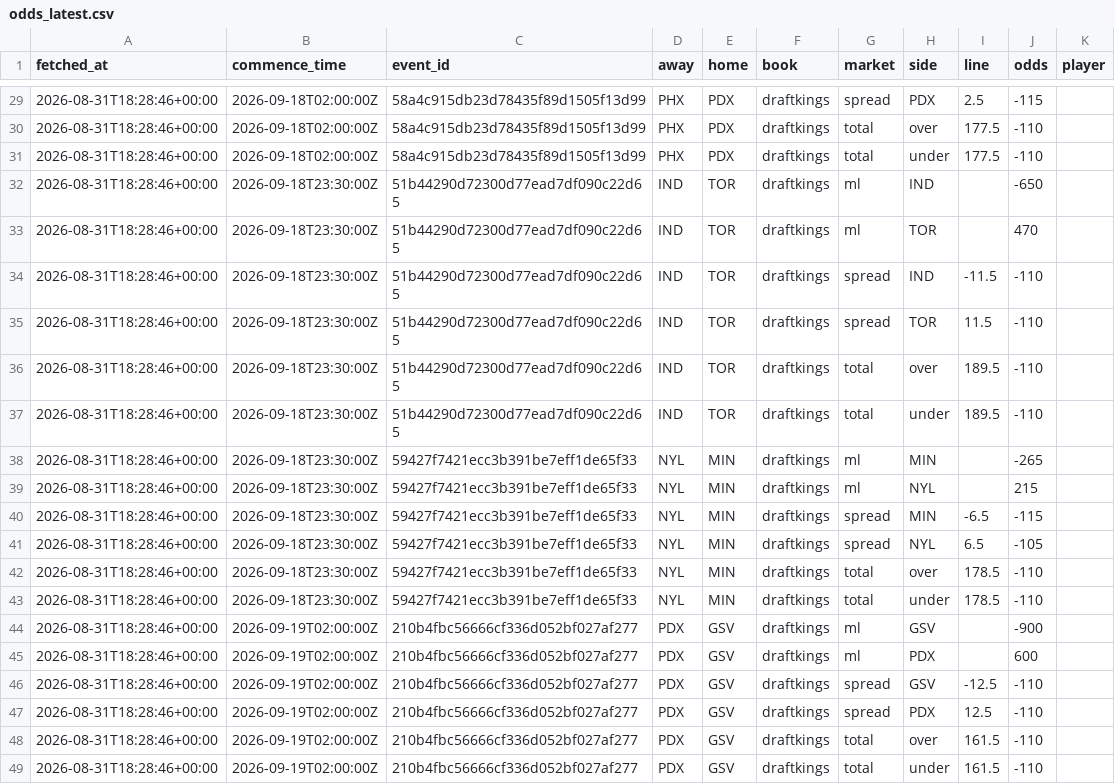
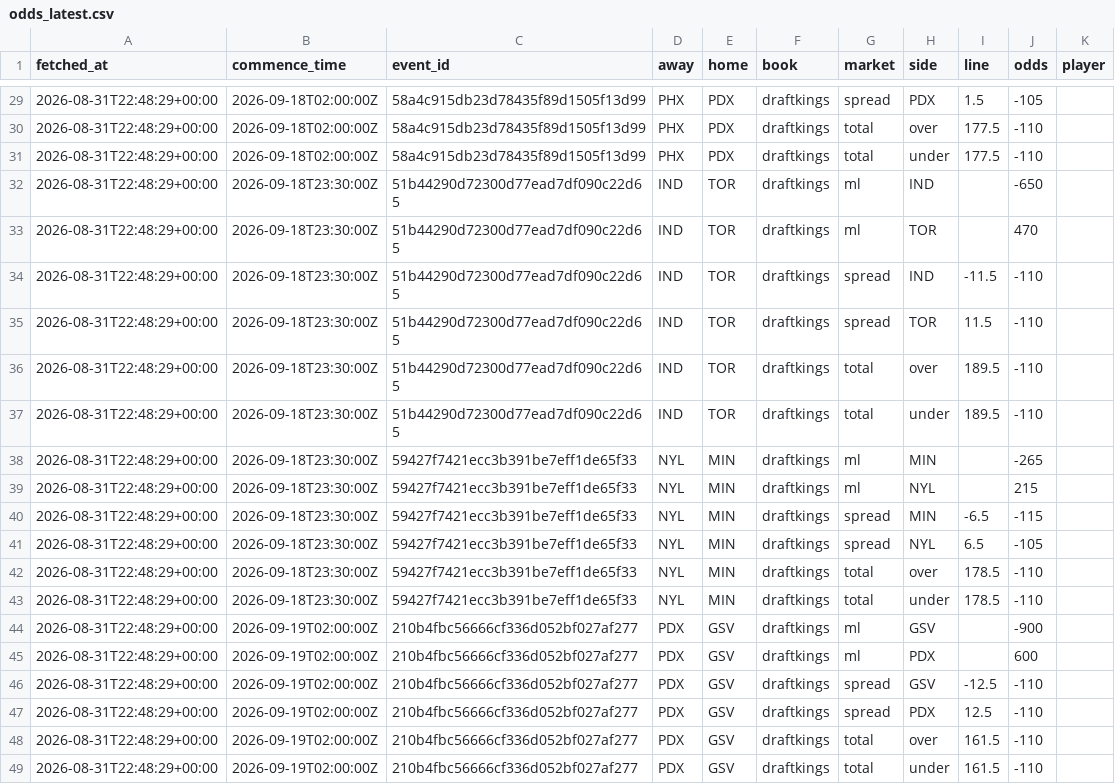
Before and after one commit to Alphakiller1/wnba-edge-model, a CSV file: data/odds/odds_latest.csv, drawn as a sheet; only a part is shown, gaps mark what is left out; the diff covers the shown part only.

```diff
--- a/data/odds/odds_latest.csv
+++ b/data/odds/odds_latest.csv
@@ -29,21 +29,21 @@ fetched_at,commence_time,event_id,away,home,book,market,side,line,odds,player
-2026-08-31T18:28:46+00:00,2026-09-18T02:00:00Z,58a4c915db23d78435f89d1505f13d99,PHX,PDX,draftkings,spread,PDX,2.5,-115,
-2026-08-31T18:28:46+00:00,2026-09-18T02:00:00Z,58a4c915db23d78435f89d1505f13d99,PHX,PDX,draftkings,total,over,177.5,-110,
-2026-08-31T18:28:46+00:00,2026-09-18T02:00:00Z,58a4c915db23d78435f89d1505f13d99,PHX,PDX,draftkings,total,under,177.5,-110,
-2026-08-31T18:28:46+00:00,2026-09-18T23:30:00Z,51b44290d72300d77ead7df090c22d65,IND,TOR,draftkings,ml,IND,,-650,
-2026-08-31T18:28:46+00:00,2026-09-18T23:30:00Z,51b44290d72300d77ead7df090c22d65,IND,TOR,draftkings,ml,TOR,,470,
-2026-08-31T18:28:46+00:00,2026-09-18T23:30:00Z,51b44290d72300d77ead7df090c22d65,IND,TOR,draftkings,spread,IND,-11.5,-110,
-2026-08-31T18:28:46+00:00,2026-09-18T23:30:00Z,51b44290d72300d77ead7df090c22d65,IND,TOR,draftkings,spread,TOR,11.5,-110,
-2026-08-31T18:28:46+00:00,2026-09-18T23:30:00Z,51b44290d72300d77ead7df090c22d65,IND,TOR,draftkings,total,over,189.5,-110,
-2026-08-31T18:28:46+00:00,2026-09-18T23:30:00Z,51b44290d72300d77ead7df090c22d65,IND,TOR,draftkings,total,under,189.5,-110,
-2026-08-31T18:28:46+00:00,2026-09-18T23:30:00Z,59427f7421ecc3b391be7eff1de65f33,NYL,MIN,draftkings,ml,MIN,,-265,
-2026-08-31T18:28:46+00:00,2026-09-18T23:30:00Z,59427f7421ecc3b391be7eff1de65f33,NYL,MIN,draftkings,ml,NYL,,215,
-2026-08-31T18:28:46+00:00,2026-09-18T23:30:00Z,59427f7421ecc3b391be7eff1de65f33,NYL,MIN,draftkings,spread,MIN,-6.5,-115,
-2026-08-31T18:28:46+00:00,2026-09-18T23:30:00Z,59427f7421ecc3b391be7eff1de65f33,NYL,MIN,draftkings,spread,NYL,6.5,-105,
-2026-08-31T18:28:46+00:00,2026-09-18T23:30:00Z,59427f7421ecc3b391be7eff1de65f33,NYL,MIN,draftkings,total,over,178.5,-110,
-2026-08-31T18:28:46+00:00,2026-09-18T23:30:00Z,59427f7421ecc3b391be7eff1de65f33,NYL,MIN,draftkings,total,under,178.5,-110,
-2026-08-31T18:28:46+00:00,2026-09-19T02:00:00Z,210b4fbc56666cf336d052bf027af277,PDX,GSV,draftkings,ml,GSV,,-900,
-2026-08-31T18:28:46+00:00,2026-09-19T02:00:00Z,210b4fbc56666cf336d052bf027af277,PDX,GSV,draftkings,ml,PDX,,600,
-2026-08-31T18:28:46+00:00,2026-09-19T02:00:00Z,210b4fbc56666cf336d052bf027af277,PDX,GSV,draftkings,spread,GSV,-12.5,-110,
-2026-08-31T18:28:46+00:00,2026-09-19T02:00:00Z,210b4fbc56666cf336d052bf027af277,PDX,GSV,draftkings,spread,PDX,12.5,-110,
-2026-08-31T18:28:46+00:00,2026-09-19T02:00:00Z,210b4fbc56666cf336d052bf027af277,PDX,GSV,draftkings,total,over,161.5,-110,
-2026-08-31T18:28:46+00:00,2026-09-19T02:00:00Z,210b4fbc56666cf336d052bf027af277,PDX,GSV,draftkings,total,under,161.5,-110,
+2026-08-31T22:48:29+00:00,2026-09-18T02:00:00Z,58a4c915db23d78435f89d1505f13d99,PHX,PDX,draftkings,spread,PDX,1.5,-105,
+2026-08-31T22:48:29+00:00,2026-09-18T02:00:00Z,58a4c915db23d78435f89d1505f13d99,PHX,PDX,draftkings,total,over,177.5,-110,
+2026-08-31T22:48:29+00:00,2026-09-18T02:00:00Z,58a4c915db23d78435f89d1505f13d99,PHX,PDX,draftkings,total,under,177.5,-110,
+2026-08-31T22:48:29+00:00,2026-09-18T23:30:00Z,51b44290d72300d77ead7df090c22d65,IND,TOR,draftkings,ml,IND,,-650,
+2026-08-31T22:48:29+00:00,2026-09-18T23:30:00Z,51b44290d72300d77ead7df090c22d65,IND,TOR,draftkings,ml,TOR,,470,
+2026-08-31T22:48:29+00:00,2026-09-18T23:30:00Z,51b44290d72300d77ead7df090c22d65,IND,TOR,draftkings,spread,IND,-11.5,-110,
+2026-08-31T22:48:29+00:00,2026-09-18T23:30:00Z,51b44290d72300d77ead7df090c22d65,IND,TOR,draftkings,spread,TOR,11.5,-110,
+2026-08-31T22:48:29+00:00,2026-09-18T23:30:00Z,51b44290d72300d77ead7df090c22d65,IND,TOR,draftkings,total,over,189.5,-110,
+2026-08-31T22:48:29+00:00,2026-09-18T23:30:00Z,51b44290d72300d77ead7df090c22d65,IND,TOR,draftkings,total,under,189.5,-110,
+2026-08-31T22:48:29+00:00,2026-09-18T23:30:00Z,59427f7421ecc3b391be7eff1de65f33,NYL,MIN,draftkings,ml,MIN,,-265,
+2026-08-31T22:48:29+00:00,2026-09-18T23:30:00Z,59427f7421ecc3b391be7eff1de65f33,NYL,MIN,draftkings,ml,NYL,,215,
+2026-08-31T22:48:29+00:00,2026-09-18T23:30:00Z,59427f7421ecc3b391be7eff1de65f33,NYL,MIN,draftkings,spread,MIN,-6.5,-115,
+2026-08-31T22:48:29+00:00,2026-09-18T23:30:00Z,59427f7421ecc3b391be7eff1de65f33,NYL,MIN,draftkings,spread,NYL,6.5,-105,
+2026-08-31T22:48:29+00:00,2026-09-18T23:30:00Z,59427f7421ecc3b391be7eff1de65f33,NYL,MIN,draftkings,total,over,178.5,-110,
+2026-08-31T22:48:29+00:00,2026-09-18T23:30:00Z,59427f7421ecc3b391be7eff1de65f33,NYL,MIN,draftkings,total,under,178.5,-110,
+2026-08-31T22:48:29+00:00,2026-09-19T02:00:00Z,210b4fbc56666cf336d052bf027af277,PDX,GSV,draftkings,ml,GSV,,-900,
+2026-08-31T22:48:29+00:00,2026-09-19T02:00:00Z,210b4fbc56666cf336d052bf027af277,PDX,GSV,draftkings,ml,PDX,,600,
+2026-08-31T22:48:29+00:00,2026-09-19T02:00:00Z,210b4fbc56666cf336d052bf027af277,PDX,GSV,draftkings,spread,GSV,-12.5,-110,
+2026-08-31T22:48:29+00:00,2026-09-19T02:00:00Z,210b4fbc56666cf336d052bf027af277,PDX,GSV,draftkings,spread,PDX,12.5,-110,
+2026-08-31T22:48:29+00:00,2026-09-19T02:00:00Z,210b4fbc56666cf336d052bf027af277,PDX,GSV,draftkings,total,over,161.5,-110,
+2026-08-31T22:48:29+00:00,2026-09-19T02:00:00Z,210b4fbc56666cf336d052bf027af277,PDX,GSV,draftkings,total,under,161.5,-110,
```
Also changed, not shown: 31 edited cells elsewhere in this file, data/processed/player_model_inputs_2026-27.csv, data/processed/players_season_2026-27.csv, 4 other files.
